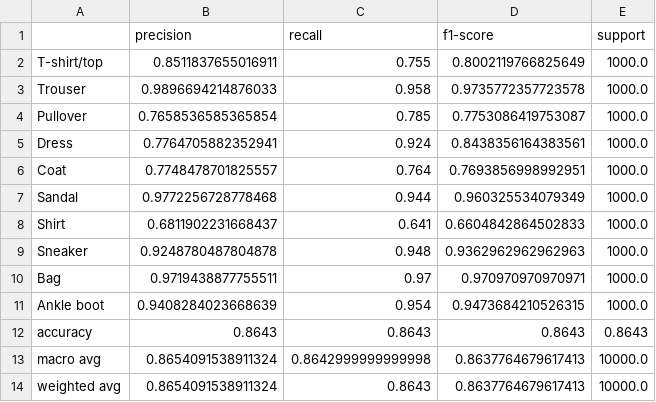
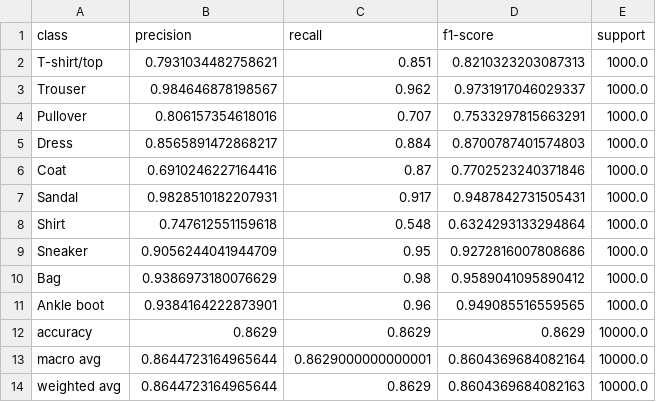
Before and after one commit to ansaganakhat/project-1, a CSV file: midterm2_fashion_mnist/results/mlp_classification_report.csv, drawn as a sheet.

```diff
--- a/midterm2_fashion_mnist/results/mlp_classification_report.csv
+++ b/midterm2_fashion_mnist/results/mlp_classification_report.csv
@@ -1,14 +1,14 @@
-,precision,recall,f1-score,support
-T-shirt/top,0.8511837655016911,0.755,0.8002119766825649,1000.0
-Trouser,0.9896694214876033,0.958,0.9735772357723578,1000.0
-Pullover,0.7658536585365854,0.785,0.7753086419753087,1000.0
-Dress,0.7764705882352941,0.924,0.8438356164383561,1000.0
-Coat,0.7748478701825557,0.764,0.7693856998992951,1000.0
-Sandal,0.9772256728778468,0.944,0.960325534079349,1000.0
-Shirt,0.6811902231668437,0.641,0.6604842864502833,1000.0
-Sneaker,0.9248780487804878,0.948,0.9362962962962963,1000.0
-Bag,0.9719438877755511,0.97,0.970970970970971,1000.0
-Ankle boot,0.9408284023668639,0.954,0.9473684210526315,1000.0
-accuracy,0.8643,0.8643,0.8643,0.8643
-macro avg,0.8654091538911324,0.8642999999999998,0.8637764679617413,10000.0
-weighted avg,0.8654091538911324,0.8643,0.8637764679617413,10000.0
+class,precision,recall,f1-score,support
+T-shirt/top,0.7931034482758621,0.851,0.8210323203087313,1000.0
+Trouser,0.984646878198567,0.962,0.9731917046029337,1000.0
+Pullover,0.806157354618016,0.707,0.7533297815663291,1000.0
+Dress,0.8565891472868217,0.884,0.8700787401574803,1000.0
+Coat,0.6910246227164416,0.87,0.7702523240371846,1000.0
+Sandal,0.9828510182207931,0.917,0.9487842731505431,1000.0
+Shirt,0.747612551159618,0.548,0.6324293133294864,1000.0
+Sneaker,0.9056244041944709,0.95,0.9272816007808686,1000.0
+Bag,0.9386973180076629,0.98,0.9589041095890412,1000.0
+Ankle boot,0.9384164222873901,0.96,0.949085516559565,1000.0
+accuracy,0.8629,0.8629,0.8629,10000.0
+macro avg,0.8644723164965644,0.8629000000000001,0.8604369684082164,10000.0
+weighted avg,0.8644723164965644,0.8629,0.8604369684082163,10000.0
```
Also changed, not shown: midterm2_fashion_mnist/results/cnn_classification_report.csv, 12 other files.
